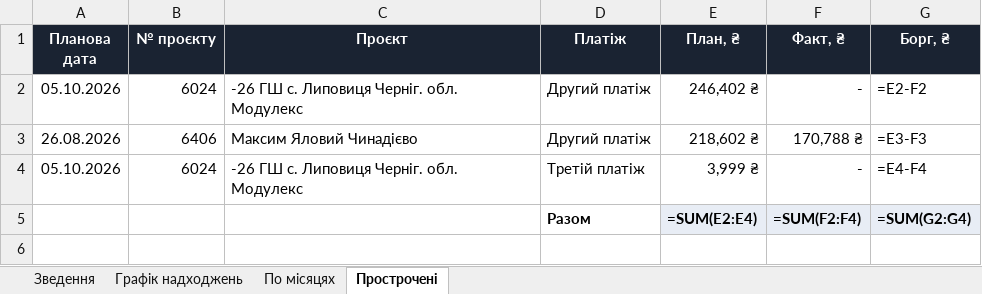
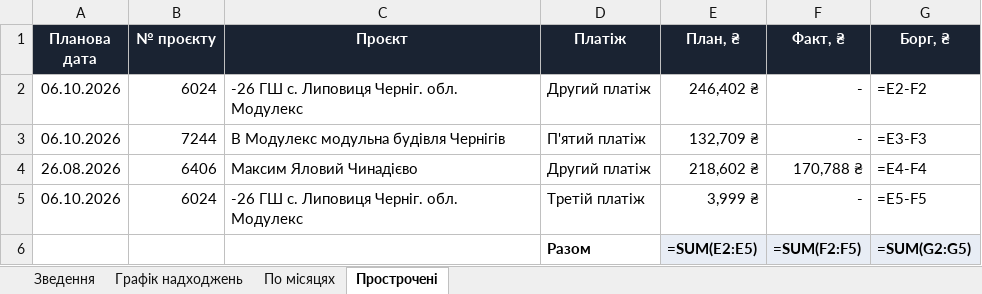
Before and after one commit to aleksandrkhoma-coder/pillar, an Excel workbook: pillar_cashflow.xlsx, sheet Прострочені, drawn as a sheet; values as stored, in another font and other column widths than the file's, no borders; formulas without a stored value are shown as written; addresses are those after the commit; the diff names each change by its address in the sheet, - before the commit and + after, or states it on an @@ line.

```diff
--- a/pillar_cashflow.xlsx (sheet Прострочені)
+++ b/pillar_cashflow.xlsx (sheet Прострочені)
-A2 (Планова дата): 05.10.2026
+A2 (Планова дата): 06.10.2026
+row 3: 06.10.2026 | 7244 | В Модулекс модульна будівля Чернігів | П'ятий платіж | 132,709 ₴ | - | =E3-F3
-G4 (Борг, ₴): =E3-F3
+G4 (Борг, ₴): =E4-F4
-A5 (Планова дата): 05.10.2026
+A5 (Планова дата): 06.10.2026
-G5 (Борг, ₴): =E4-F4
+G5 (Борг, ₴): =E5-F5
-E6 (План, ₴): =SUM(E2:E4)
+E6 (План, ₴): =SUM(E2:E5)
-F6 (Факт, ₴): =SUM(F2:F4)
+F6 (Факт, ₴): =SUM(F2:F5)
-G6 (Борг, ₴): =SUM(G2:G4)
+G6 (Борг, ₴): =SUM(G2:G5)
```
Also changed, not shown: sheet Графік надходжень, sheet Зведення, 55 other files.
